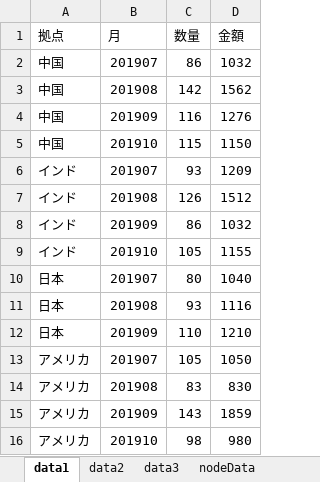
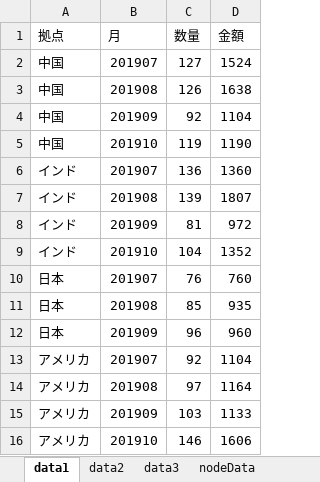
Before and after one commit to itcafe/opengithub, an Excel workbook: openxlsx/ds.xlsx, sheet data1, drawn as a sheet; values as stored, in another font and other column widths than the file's, no borders; the diff names each change by its address in the sheet, - before the commit and + after, or states it on an @@ line.

```diff
--- a/openxlsx/ds.xlsx (sheet data1)
+++ b/openxlsx/ds.xlsx (sheet data1)
-C2 (数量): 86
+C2 (数量): 127
-D2 (金額): 1032
+D2 (金額): 1524
-C3 (数量): 142
+C3 (数量): 126
-D3 (金額): 1562
+D3 (金額): 1638
-C4 (数量): 116
+C4 (数量): 92
-D4 (金額): 1276
+D4 (金額): 1104
-C5 (数量): 115
+C5 (数量): 119
-D5 (金額): 1150
+D5 (金額): 1190
-C6 (数量): 93
+C6 (数量): 136
-D6 (金額): 1209
+D6 (金額): 1360
-C7 (数量): 126
+C7 (数量): 139
-D7 (金額): 1512
+D7 (金額): 1807
-C8 (数量): 86
+C8 (数量): 81
-D8 (金額): 1032
+D8 (金額): 972
-C9 (数量): 105
+C9 (数量): 104
-D9 (金額): 1155
+D9 (金額): 1352
-C10 (数量): 80
+C10 (数量): 76
-D10 (金額): 1040
+D10 (金額): 760
-C11 (数量): 93
+C11 (数量): 85
-D11 (金額): 1116
+D11 (金額): 935
-C12 (数量): 110
+C12 (数量): 96
-D12 (金額): 1210
+D12 (金額): 960
-C13 (数量): 105
+C13 (数量): 92
-D13 (金額): 1050
+D13 (金額): 1104
-C14 (数量): 83
+C14 (数量): 97
-D14 (金額): 830
+D14 (金額): 1164
-C15 (数量): 143
+C15 (数量): 103
-D15 (金額): 1859
+D15 (金額): 1133
-C16 (数量): 98
+C16 (数量): 146
-D16 (金額): 980
+D16 (金額): 1606
```
Also changed, not shown: sheet data3, sheet data2, sheet nodeData, 2 other files.
